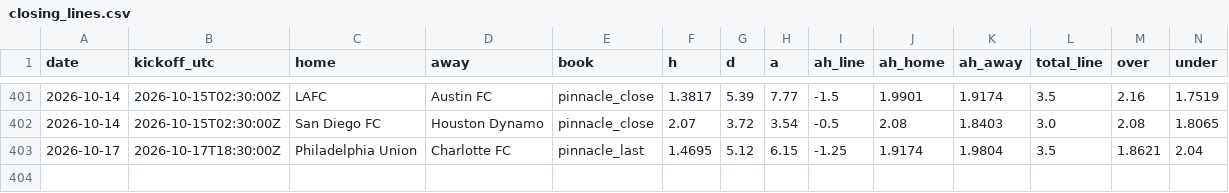
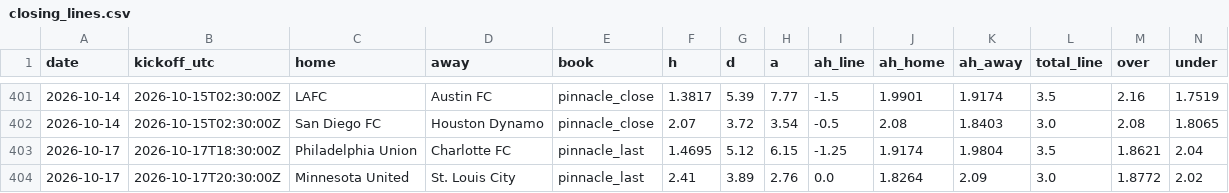
Before and after one commit to TheBallr/MLS-FUTURES, a CSV file: data/market/closing_lines.csv, drawn as a sheet; only a part is shown, gaps mark what is left out; rows hold the shown columns only; the diff names each change by its address in the sheet, - before the commit and + after, or states it on an @@ line.

```diff
--- a/data/market/closing_lines.csv
+++ b/data/market/closing_lines.csv
+row 404: 2026-10-17 | 2026-10-17T20:30:00Z | Minnesota United | St. Louis City | pinnacle_last | 2.41 | 3.89 | 2.76 | 0.0 | 1.8264 | 2.09 | 3.0 | 1.8772 | 2.02
```
Also changed, not shown: data/market/current_round_odds.csv.
